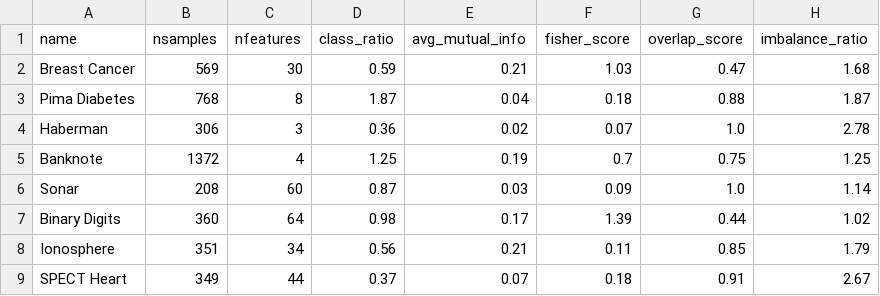
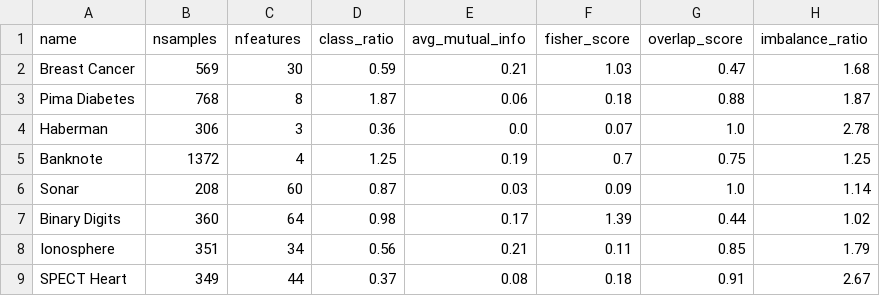
Before and after one commit to eduardo-ufmg/knn-clas, a CSV file: scripts/comparison_results/setsmetadata.csv, drawn as a sheet.

```diff
--- a/scripts/comparison_results/setsmetadata.csv
+++ b/scripts/comparison_results/setsmetadata.csv
@@ -2,4 +2,4 @@ name,nsamples,nfeatures,class_ratio,avg_mutual_info,fisher_score,overlap_score,i
 Breast Cancer,569,30,0.59,0.21,1.03,0.47,1.68
-Pima Diabetes,768,8,1.87,0.04,0.18,0.88,1.87
-Haberman,306,3,0.36,0.02,0.07,1.0,2.78
+Pima Diabetes,768,8,1.87,0.06,0.18,0.88,1.87
+Haberman,306,3,0.36,0.0,0.07,1.0,2.78
 Banknote,1372,4,1.25,0.19,0.7,0.75,1.25
@@ -8,2 +8,2 @@ Binary Digits,360,64,0.98,0.17,1.39,0.44,1.02
 Ionosphere,351,34,0.56,0.21,0.11,0.85,1.79
-SPECT Heart,349,44,0.37,0.07,0.18,0.91,2.67
+SPECT Heart,349,44,0.37,0.08,0.18,0.91,2.67
```
Also changed, not shown: scripts/comparison_results/setsresults.csv, 20 other files.
